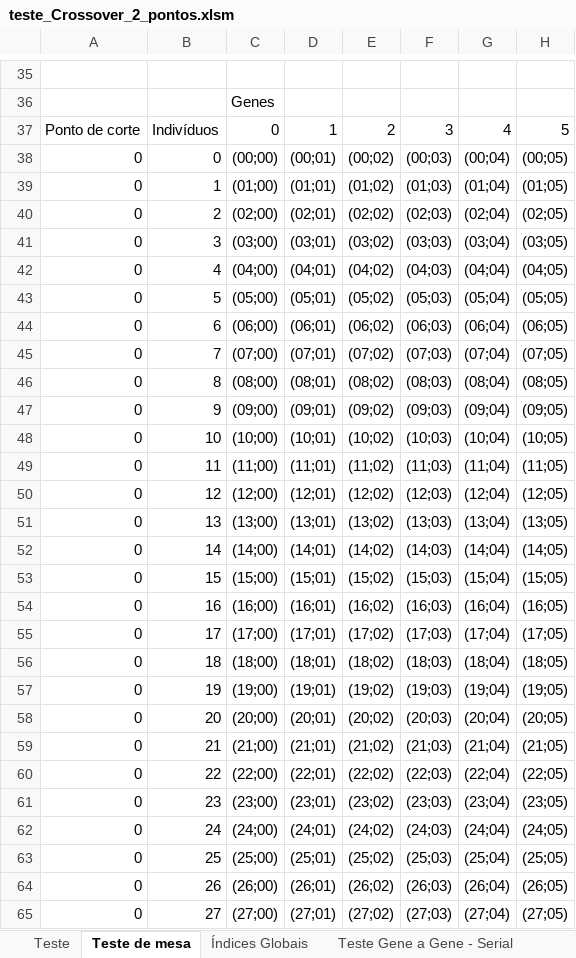
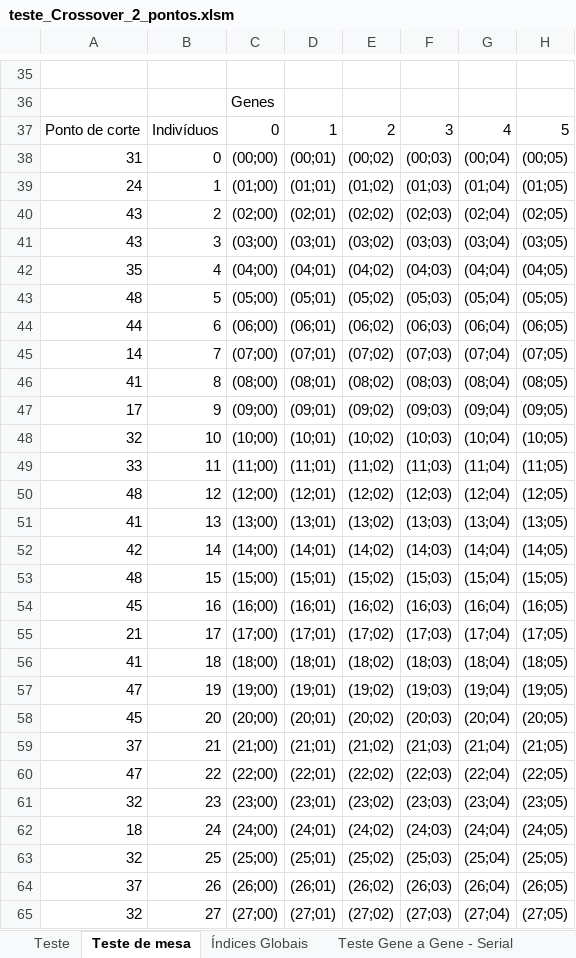
Before and after one commit to prietoab/msc_code, an Excel workbook: planilhas/teste_Crossover_2_pontos.xlsm, sheet Teste de mesa, drawn as a sheet; only a part is shown, gaps mark what is left out; values as stored, in another font and other column widths than the file's, no borders; conditional formats not drawn; the diff covers the shown part only; the diff names each change by its address in the sheet, - before the commit and + after, or states it on an @@ line.

```diff
--- a/planilhas/teste_Crossover_2_pontos.xlsm (sheet Teste de mesa)
+++ b/planilhas/teste_Crossover_2_pontos.xlsm (sheet Teste de mesa)
-A38: 0
+A38: 31
-A39: 0
+A39: 24
-A40:A41: 0
+A40:A41: 43
-A42: 0
+A42: 35
-A43: 0
+A43: 48
-A44: 0
+A44: 44
-A45: 0
+A45: 14
-A46: 0
+A46: 41
-A47: 0
+A47: 17
-A48: 0
+A48: 32
-A49: 0
+A49: 33
-A50: 0
+A50: 48
-A51: 0
+A51: 41
-A52: 0
+A52: 42
-A53: 0
+A53: 48
-A54: 0
+A54: 45
-A55: 0
+A55: 21
-A56: 0
+A56: 41
-A57: 0
+A57: 47
-A58: 0
+A58: 45
-A59: 0
+A59: 37
-A60: 0
+A60: 47
-A61: 0
+A61: 32
-A62: 0
+A62: 18
-A63: 0
+A63: 32
-A64: 0
+A64: 37
-A65: 0
+A65: 32
```
Also changed, not shown: 172 edited cells elsewhere in this sheet, sheet Teste, 3 other files.
